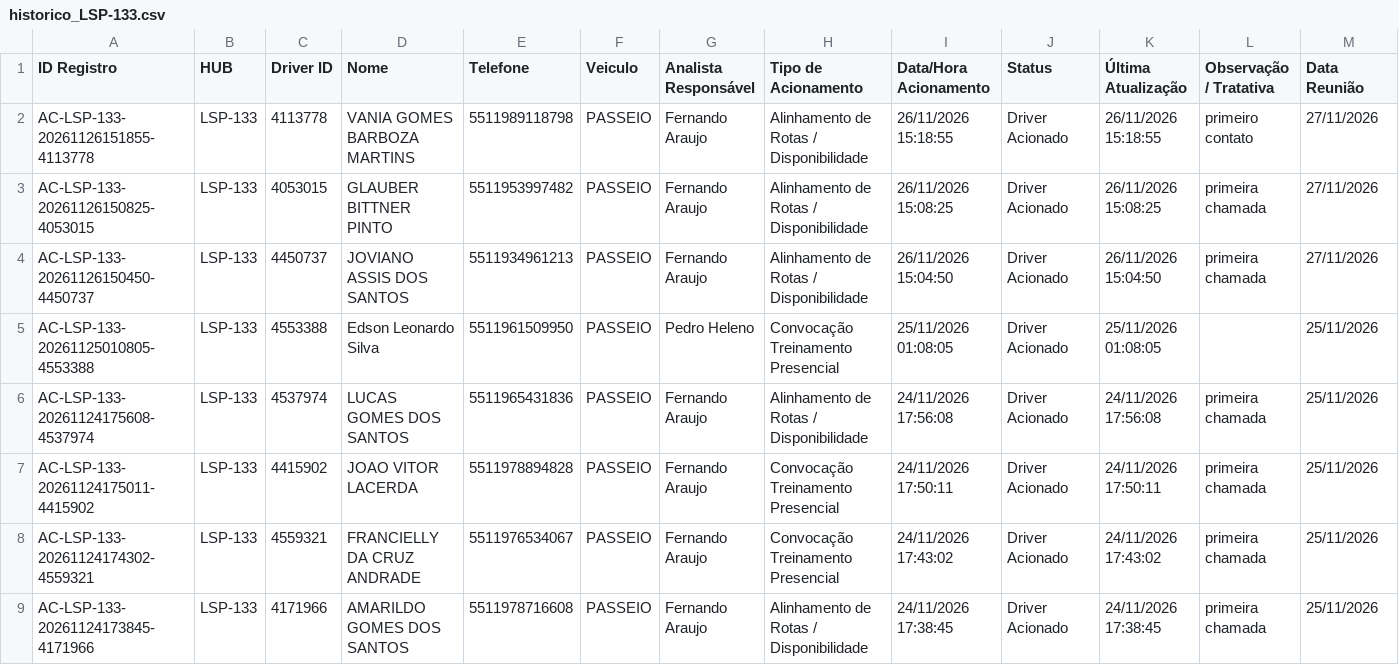
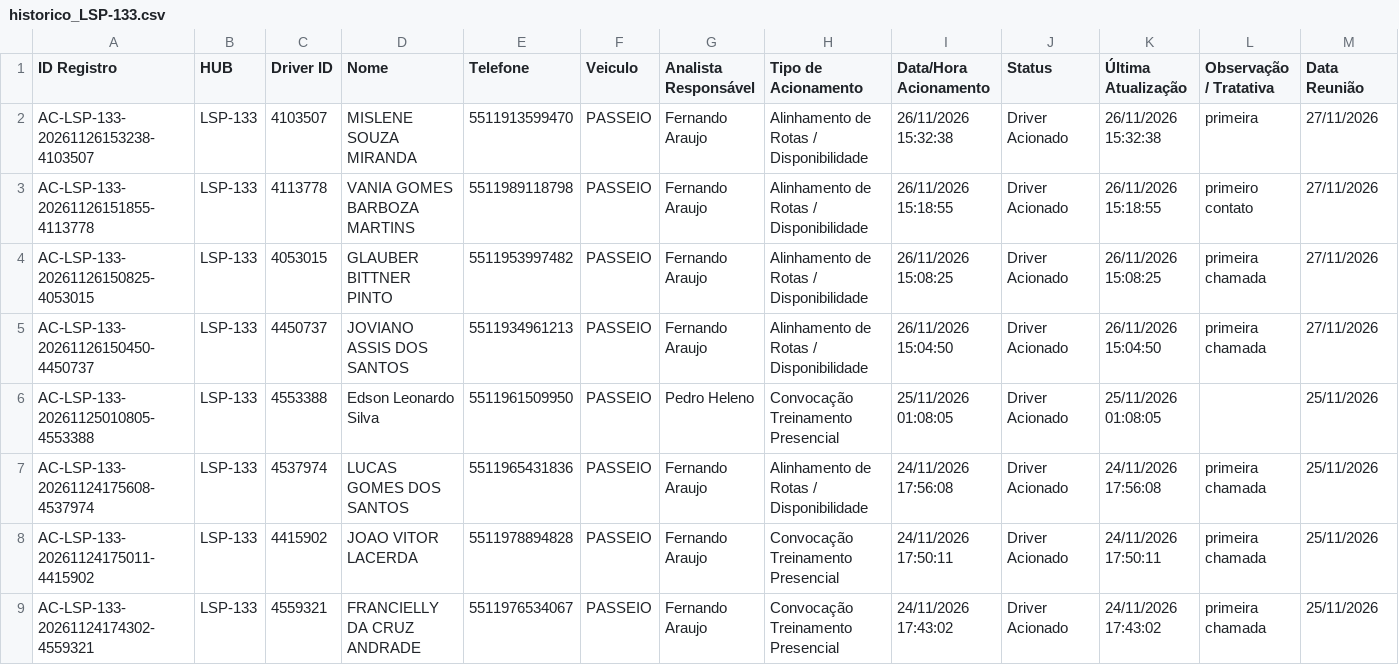
Before and after one commit to pedrohneto-netizen/ProjetoCapta-o, a CSV file: dados_hubs/LSP-133/historico_LSP-133.csv, drawn as a sheet; only a part is shown; the shorter side is filled out with more unchanged rows; rows hold the shown columns only; the diff names each change by its address in the sheet, - before the commit and + after, or states it on an @@ line.

Commit message:
Atualiza historico HUB LSP-133 (26/11/2026 15:32)

```diff
--- a/dados_hubs/LSP-133/historico_LSP-133.csv
+++ b/dados_hubs/LSP-133/historico_LSP-133.csv
+row 2: AC-LSP-133-20261126153238-4103507 | LSP-133 | 4103507 | MISLENE SOUZA MIRANDA | 5511913599470 | PASSEIO | Fernando Araujo | Alinhamento de Rotas / Disponibilidade | 26/11/2026 15:32:38 | Driver Acionado | 26/11/2026 15:32:38 | primeira | 27/11/2026
```
